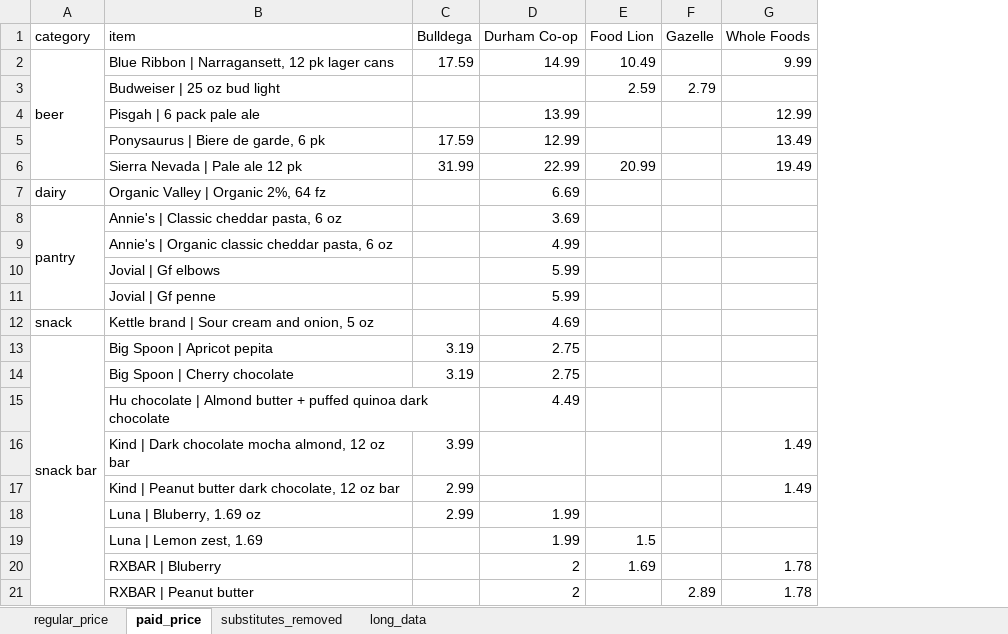
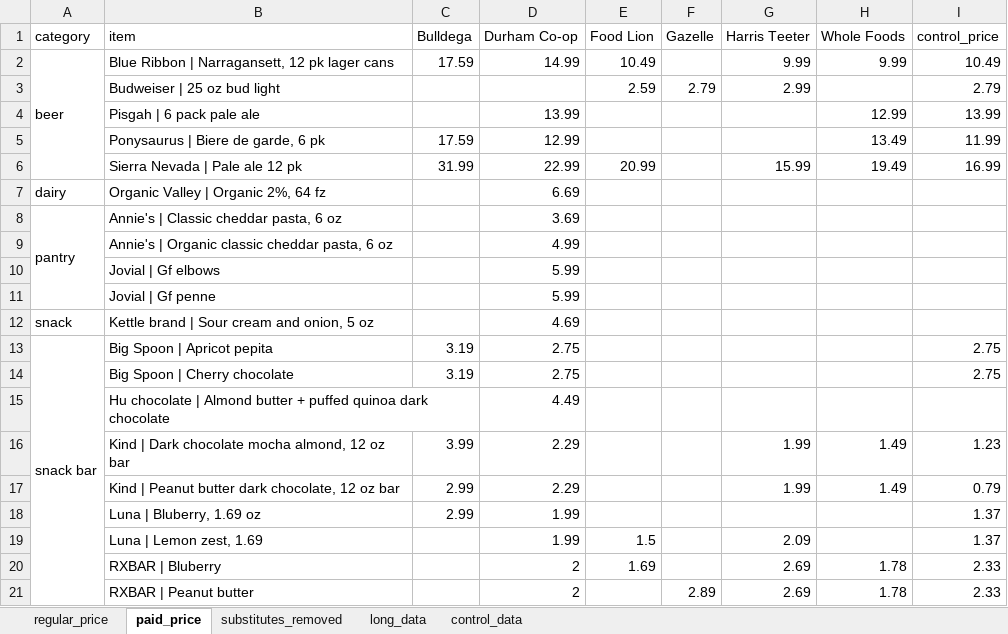
Before and after one commit to sienna-wangxy/store-price-premium, an Excel workbook: data/clean/price_table.xlsx, sheet paid_price, drawn as a sheet; values as stored, in another font and other column widths than the file's, no borders; the diff names each change by its address in the sheet, - before the commit and + after, or states it on an @@ line.

Commit message:
Add Harris Teeter data, store-vs-online t-tests, and two-way ANOVA

```diff
--- a/data/clean/price_table.xlsx (sheet paid_price)
+++ b/data/clean/price_table.xlsx (sheet paid_price)
+sheet tab: control_data
+column G (Harris Teeter), rows 2-21: 9.99 | 2.99 |  |  | 15.99 |  |  |  |  |  |  |  |  |  | 1.99 | 1.99 |  | 2.09 | 2.69 | 2.69
+column I (control_price), rows 2-21: 10.49 | 2.79 | 13.99 | 11.99 | 16.99 |  |  |  |  |  |  | 2.75 | 2.75 |  | 1.23 | 0.79 | 1.37 | 1.37 | 2.33 | 2.33
-D16:D17 (Durham Co-op): (empty)
+D16:D17 (Durham Co-op): 2.29
```
Also changed, not shown: sheet long_data, sheet regular_price, data/raw/raw_prices.xlsx, 7 other files.
